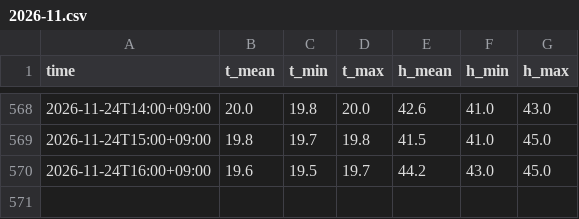
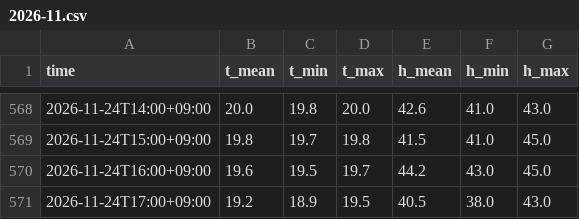
Before and after one commit to HyeonseoPark/home-climate-data, a CSV file: data/kre/2026-11.csv, drawn as a sheet; only a part is shown, gaps mark what is left out.

Commit message:
data: 2026-11-24 18:07

```diff
--- a/data/kre/2026-11.csv
+++ b/data/kre/2026-11.csv
@@ -570 +570,2 @@ time,t_mean,t_min,t_max,h_mean,h_min,h_max
 2026-11-24T16:00+09:00,19.6,19.5,19.7,44.2,43.0,45.0
+2026-11-24T17:00+09:00,19.2,18.9,19.5,40.5,38.0,43.0
```
